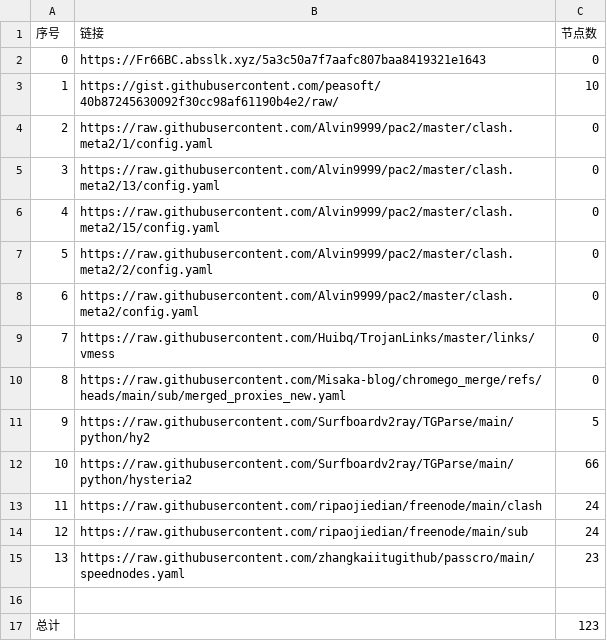
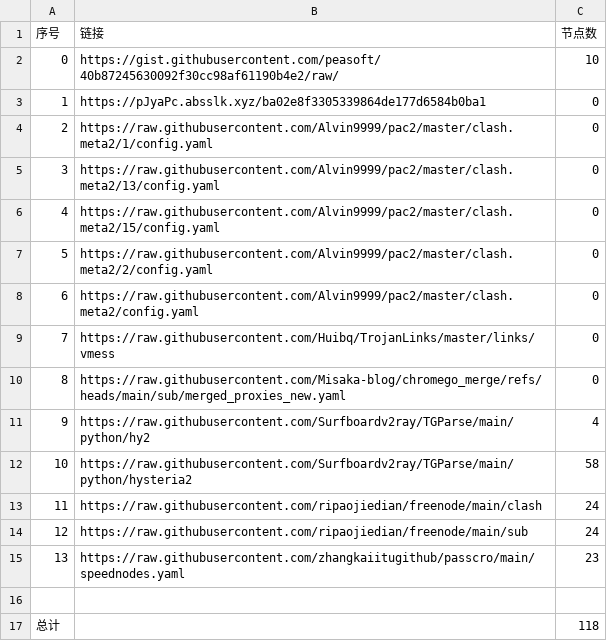
Before and after one commit to CongYuStars/NoMoreWalls, a CSV file: list_result.csv, drawn as a sheet.

```diff
--- a/list_result.csv
+++ b/list_result.csv
@@ -1,4 +1,4 @@
 序号,链接,节点数
-0,https://Fr66BC.absslk.xyz/5a3c50a7f7aafc807baa8419321e1643,0
-1,https://gist.githubusercontent.com/peasoft/40b87245630092f30cc98af61190b4e2/raw/,10
+0,https://gist.githubusercontent.com/peasoft/40b87245630092f30cc98af61190b4e2/raw/,10
+1,https://pJyaPc.absslk.xyz/ba02e8f3305339864de177d6584b0ba1,0
 2,https://raw.githubusercontent.com/Alvin9999/pac2/master/clash.meta2/1/config.yaml,0
@@ -10,4 +10,4 @@
 8,https://raw.githubusercontent.com/Misaka-blog/chromego_merge/refs/heads/main/sub/merged_proxies_new.yaml,0
-9,https://raw.githubusercontent.com/Surfboardv2ray/TGParse/main/python/hy2,5
-10,https://raw.githubusercontent.com/Surfboardv2ray/TGParse/main/python/hysteria2,66
+9,https://raw.githubusercontent.com/Surfboardv2ray/TGParse/main/python/hy2,4
+10,https://raw.githubusercontent.com/Surfboardv2ray/TGParse/main/python/hysteria2,58
 11,https://raw.githubusercontent.com/ripaojiedian/freenode/main/clash,24
@@ -16,2 +16,2 @@
 
-总计,,123
+总计,,118
```
Also changed, not shown: 12 other files.
